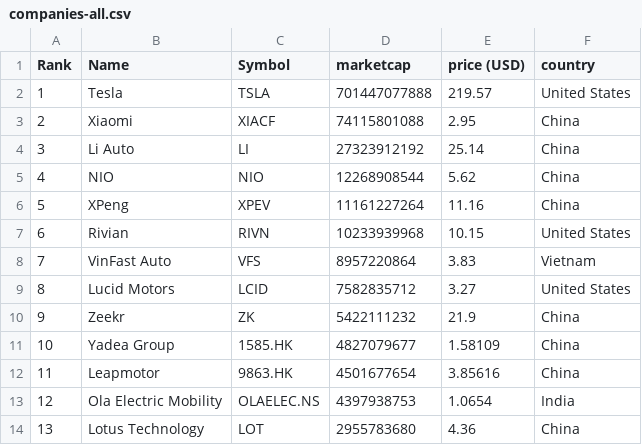
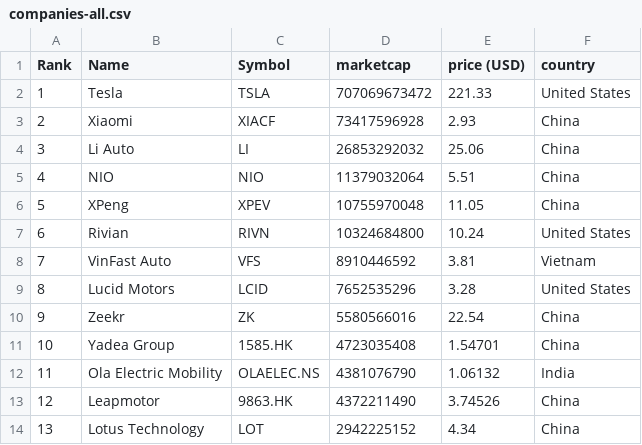
Before and after one commit to sosalemorvan/merida-june-6-2024_artfisica, a CSV file: companies-all.csv, drawn as a sheet; only a part is shown; the diff covers the shown part only.

```diff
--- a/companies-all.csv
+++ b/companies-all.csv
@@ -1,14 +1,14 @@
 "Rank","Name","Symbol","marketcap","price (USD)","country"
-"1","Tesla","TSLA","701447077888","219.57","United States"
-"2","Xiaomi","XIACF","74115801088","2.95","China"
-"3","Li Auto","LI","27323912192","25.14","China"
-"4","NIO","NIO","12268908544","5.62","China"
-"5","XPeng","XPEV","11161227264","11.16","China"
-"6","Rivian","RIVN","10233939968","10.15","United States"
-"7","VinFast Auto","VFS","8957220864","3.83","Vietnam"
-"8","Lucid Motors","LCID","7582835712","3.27","United States"
-"9","Zeekr","ZK","5422111232","21.9","China"
-"10","Yadea Group","1585.HK","4827079677","1.58109","China"
-"11","Leapmotor","9863.HK","4501677654","3.85616","China"
-"12","Ola Electric Mobility","OLAELEC.NS","4397938753","1.0654","India"
-"13","Lotus Technology","LOT","2955783680","4.36","China"
+"1","Tesla","TSLA","707069673472","221.33","United States"
+"2","Xiaomi","XIACF","73417596928","2.93","China"
+"3","Li Auto","LI","26853292032","25.06","China"
+"4","NIO","NIO","11379032064","5.51","China"
+"5","XPeng","XPEV","10755970048","11.05","China"
+"6","Rivian","RIVN","10324684800","10.24","United States"
+"7","VinFast Auto","VFS","8910446592","3.81","Vietnam"
+"8","Lucid Motors","LCID","7652535296","3.28","United States"
+"9","Zeekr","ZK","5580566016","22.54","China"
+"10","Yadea Group","1585.HK","4723035408","1.54701","China"
+"11","Ola Electric Mobility","OLAELEC.NS","4381076790","1.06132","India"
+"12","Leapmotor","9863.HK","4372211490","3.74526","China"
+"13","Lotus Technology","LOT","2942225152","4.34","China"
```
Also changed, not shown: 56 edited cells elsewhere in this file, companies-china.csv.
